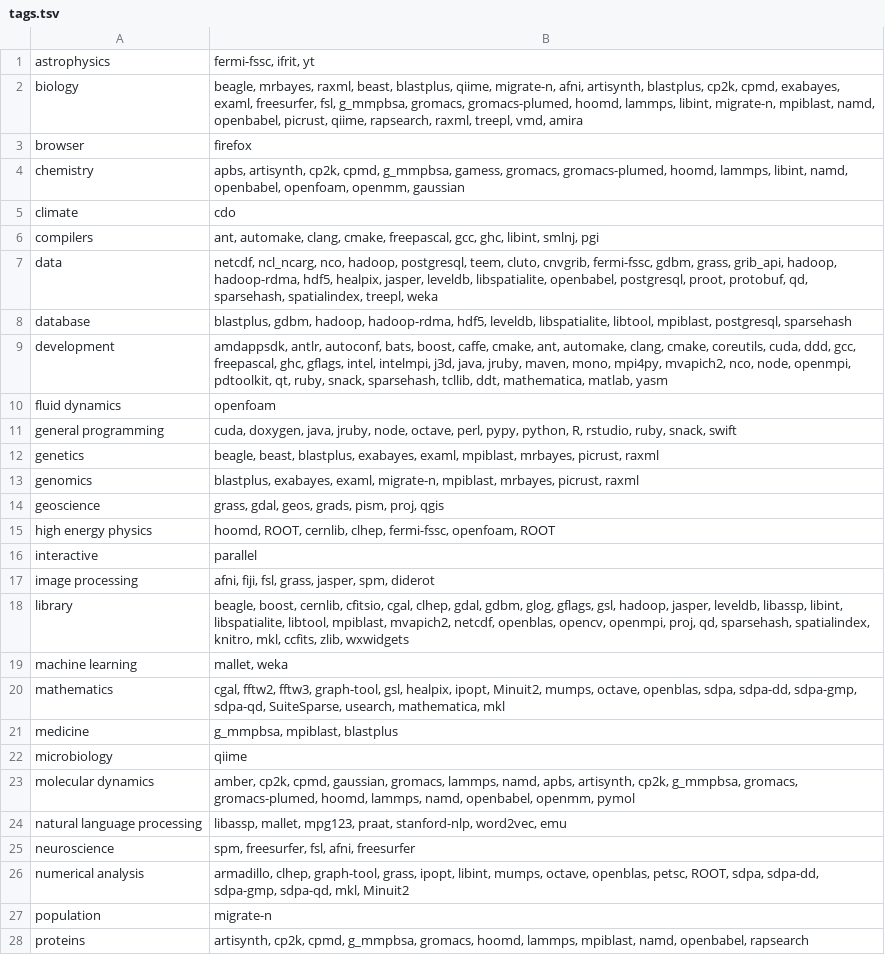
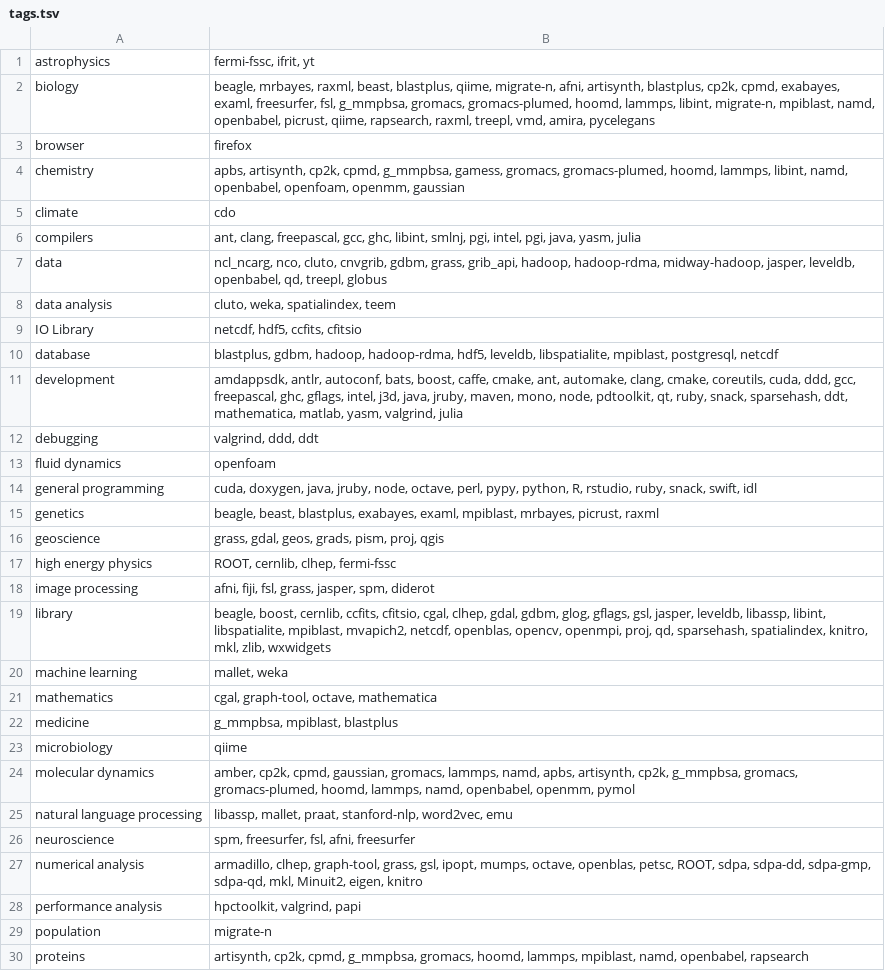
Before and after one commit to rcc-uchicago/modules, a TSV file: staging/tags.tsv, drawn as a sheet; only a part is shown; the diff covers the shown part only.

```diff
--- a/staging/tags.tsv
+++ b/staging/tags.tsv
@@ -1,3 +1,3 @@
 astrophysics	fermi-fssc, ifrit, yt
-biology	beagle, mrbayes, raxml, beast, blastplus, qiime, migrate-n, afni, artisynth, blastplus, cp2k, cpmd, exabayes, examl, freesurfer, fsl, g_mmpbsa, gromacs, gromacs-plumed, hoomd, lammps, libint, migrate-n, mpiblast, namd, openbabel, picrust, qiime, rapsearch, raxml, treepl, vmd, amira
+biology	beagle, mrbayes, raxml, beast, blastplus, qiime, migrate-n, afni, artisynth, blastplus, cp2k, cpmd, exabayes, examl, freesurfer, fsl, g_mmpbsa, gromacs, gromacs-plumed, hoomd, lammps, libint, migrate-n, mpiblast, namd, openbabel, picrust, qiime, rapsearch, raxml, treepl, vmd, amira, pycelegans
 browser	firefox
@@ -5,17 +5,18 @@ chemistry	apbs, artisynth, cp2k, cpmd, g_mmpbsa, gamess, gromacs, gromacs-plumed
 climate	cdo
-compilers	ant, automake, clang, cmake, freepascal, gcc, ghc, libint, smlnj, pgi
-data	netcdf, ncl_ncarg, nco, hadoop, postgresql, teem, cluto, cnvgrib, fermi-fssc, gdbm, grass, grib_api, hadoop, hadoop-rdma, hdf5, healpix, jasper, leveldb, libspatialite, openbabel, postgresql, proot, protobuf, qd, sparsehash, spatialindex, treepl, weka
-database	blastplus, gdbm, hadoop, hadoop-rdma, hdf5, leveldb, libspatialite, libtool, mpiblast, postgresql, sparsehash
-development	amdappsdk, antlr, autoconf, bats, boost, caffe, cmake, ant, automake, clang, cmake, coreutils, cuda, ddd, gcc, freepascal, ghc, gflags, intel, intelmpi, j3d, java, jruby, maven, mono, mpi4py, mvapich2, nco, node, openmpi, pdtoolkit, qt, ruby, snack, sparsehash, tcllib, ddt, mathematica, matlab, yasm
+compilers	ant, clang, freepascal, gcc, ghc, libint, smlnj, pgi, intel, pgi, java, yasm, julia
+data	ncl_ncarg, nco, cluto, cnvgrib, gdbm, grass, grib_api, hadoop, hadoop-rdma, midway-hadoop, jasper, leveldb, openbabel, qd, treepl, globus
+data analysis	cluto, weka, spatialindex, teem
+IO Library	netcdf, hdf5, ccfits, cfitsio
+database	blastplus, gdbm, hadoop, hadoop-rdma, hdf5, leveldb, libspatialite, mpiblast, postgresql, netcdf
+development	amdappsdk, antlr, autoconf, bats, boost, caffe, cmake, ant, automake, clang, cmake, coreutils, cuda, ddd, gcc, freepascal, ghc, gflags, intel, j3d, java, jruby, maven, mono, node, pdtoolkit, qt, ruby, snack, sparsehash, ddt, mathematica, matlab, yasm, valgrind, julia
+debugging	valgrind, ddd, ddt
 fluid dynamics	openfoam
-general programming	cuda, doxygen, java, jruby, node, octave, perl, pypy, python, R, rstudio, ruby, snack, swift
+general programming	cuda, doxygen, java, jruby, node, octave, perl, pypy, python, R, rstudio, ruby, snack, swift, idl
 genetics	beagle, beast, blastplus, exabayes, examl, mpiblast, mrbayes, picrust, raxml
-genomics	blastplus, exabayes, examl, migrate-n, mpiblast, mrbayes, picrust, raxml
 geoscience	grass, gdal, geos, grads, pism, proj, qgis
-high energy physics	hoomd, ROOT, cernlib, clhep, fermi-fssc, openfoam, ROOT
-interactive	parallel
+high energy physics	ROOT, cernlib, clhep, fermi-fssc
 image processing	afni, fiji, fsl, grass, jasper, spm, diderot
-library	beagle, boost, cernlib, cfitsio, cgal, clhep, gdal, gdbm, glog, gflags, gsl, hadoop, jasper, leveldb, libassp, libint, libspatialite, libtool, mpiblast, mvapich2, netcdf, openblas, opencv, openmpi, proj, qd, sparsehash, spatialindex, knitro, mkl, ccfits, zlib, wxwidgets
+library	beagle, boost, cernlib, ccfits, cfitsio, cgal, clhep, gdal, gdbm, glog, gflags, gsl, jasper, leveldb, libassp, libint, libspatialite, mpiblast, mvapich2, netcdf, openblas, opencv, openmpi, proj, qd, sparsehash, spatialindex, knitro, mkl, zlib, wxwidgets
 machine learning	mallet, weka
-mathematics	cgal, fftw2, fftw3, graph-tool, gsl, healpix, ipopt, Minuit2, mumps, octave, openblas, sdpa, sdpa-dd, sdpa-gmp, sdpa-qd, SuiteSparse, usearch, mathematica, mkl
+mathematics	cgal, graph-tool, octave, mathematica
 medicine	g_mmpbsa, mpiblast, blastplus
@@ -23,5 +24,6 @@ microbiology	qiime
 molecular dynamics	amber, cp2k, cpmd, gaussian, gromacs, lammps, namd, apbs, artisynth, cp2k, g_mmpbsa, gromacs, gromacs-plumed, hoomd, lammps, namd, openbabel, openmm, pymol
-natural language processing	libassp, mallet, mpg123, praat, stanford-nlp, word2vec, emu
+natural language processing	libassp, mallet, praat, stanford-nlp, word2vec, emu
 neuroscience	spm, freesurfer, fsl, afni, freesurfer
-numerical analysis	armadillo, clhep, graph-tool, grass, ipopt, libint, mumps, octave, openblas, petsc, ROOT, sdpa, sdpa-dd, sdpa-gmp, sdpa-qd, mkl, Minuit2
+numerical analysis	armadillo, clhep, graph-tool, grass, gsl, ipopt, mumps, octave, openblas, petsc, ROOT, sdpa, sdpa-dd, sdpa-gmp, sdpa-qd, mkl, Minuit2, eigen, knitro
+performance analysis	hpctoolkit, valgrind, papi
 population	migrate-n
```
Also changed, not shown: 2 added rows and 4 edited cells elsewhere in this file, staging/categories.tsv, staging/data.tsv, 1 other file.
